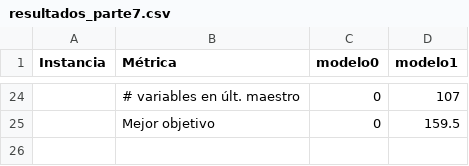
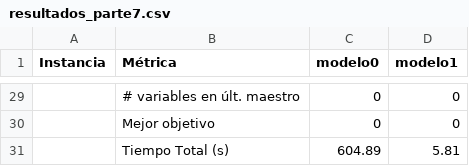
Before and after one commit to myo-ungs/trabajo-practico, a CSV file: parte7/resultados_parte7.csv, drawn as a sheet; only a part is shown, gaps mark what is left out; addresses are those after the commit; the diff covers the shown part only; the diff names each change by its address in the sheet, - before the commit and + after, or states it on an @@ line.

```diff
--- a/parte7/resultados_parte7.csv
+++ b/parte7/resultados_parte7.csv
-D29 (modelo1): 107
+D29 (modelo1): 0
-D30 (modelo1): 159.5
+D30 (modelo1): 0
+row 31:  | Tiempo Total (s) | 604.89 | 5.81
```
Also changed, not shown: 7 added rows, 2 removed rows and 17 edited cells elsewhere in this file, parte6/resultados_parte6.csv, 27 other files.
